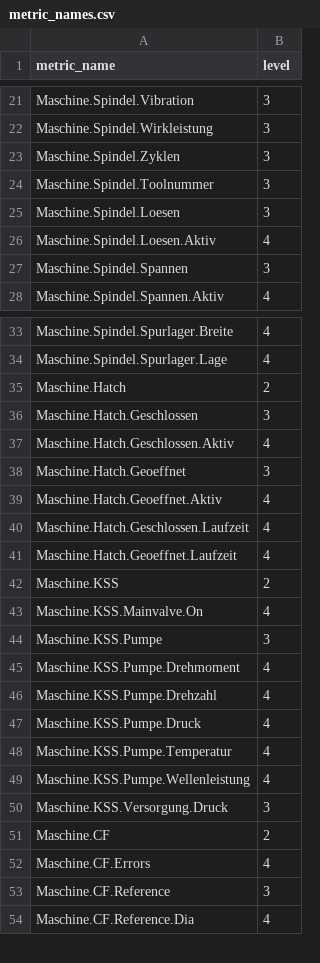
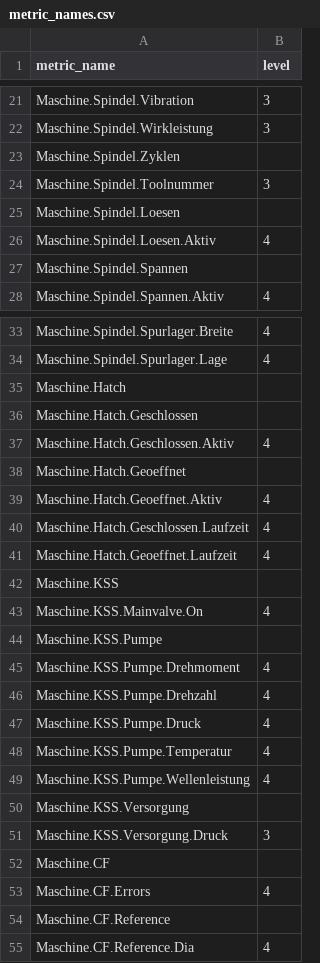
Before and after one commit to JieqingShi/Test_stuff, a CSV file: metric_names.csv, drawn as a sheet; only a part is shown, gaps mark what is left out; the diff covers the shown part only.

Commit message:
blabla

```diff
--- a/metric_names.csv
+++ b/metric_names.csv
@@ -22,7 +22,7 @@ Maschine.Spindel.Vibration,3
 Maschine.Spindel.Wirkleistung,3
-Maschine.Spindel.Zyklen,3
+Maschine.Spindel.Zyklen,
 Maschine.Spindel.Toolnummer,3
-Maschine.Spindel.Loesen,3
+Maschine.Spindel.Loesen,
 Maschine.Spindel.Loesen.Aktiv,4
-Maschine.Spindel.Spannen,3
+Maschine.Spindel.Spannen,
 Maschine.Spindel.Spannen.Aktiv,4
@@ -34,6 +34,6 @@ Maschine.Spindel.Spurlager.Breite,4
 Maschine.Spindel.Spurlager.Lage,4
-Maschine.Hatch,2
-Maschine.Hatch.Geschlossen,3
+Maschine.Hatch,
+Maschine.Hatch.Geschlossen,
 Maschine.Hatch.Geschlossen.Aktiv,4
-Maschine.Hatch.Geoeffnet,3
+Maschine.Hatch.Geoeffnet,
 Maschine.Hatch.Geoeffnet.Aktiv,4
@@ -41,5 +41,5 @@ Maschine.Hatch.Geschlossen.Laufzeit,4
 Maschine.Hatch.Geoeffnet.Laufzeit,4
-Maschine.KSS,2
+Maschine.KSS,
 Maschine.KSS.Mainvalve.On,4
-Maschine.KSS.Pumpe,3
+Maschine.KSS.Pumpe,
 Maschine.KSS.Pumpe.Drehmoment,4
@@ -49,6 +49,7 @@ Maschine.KSS.Pumpe.Temperatur,4
 Maschine.KSS.Pumpe.Wellenleistung,4
+Maschine.KSS.Versorgung,
 Maschine.KSS.Versorgung.Druck,3
-Maschine.CF,2
+Maschine.CF,
 Maschine.CF.Errors,4
-Maschine.CF.Reference,3
+Maschine.CF.Reference,
 Maschine.CF.Reference.Dia,4
```
Also changed, not shown: 4 edited cells elsewhere in this file.
